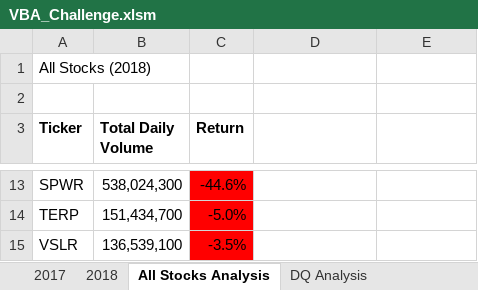
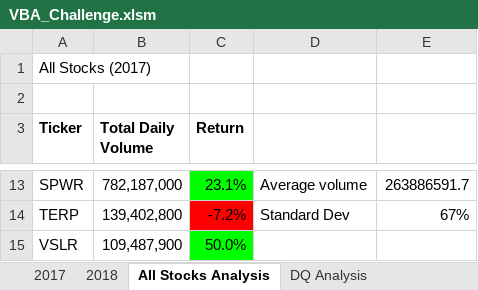
Before and after one commit to MiguelFids/Stocks-Analysis-Challenge-Completed, an Excel workbook: VBA_Challenge.xlsm, sheet All Stocks Analysis, drawn as a sheet; only a part is shown, gaps mark what is left out; values as stored, in another font and other column widths than the file's, no borders; charts and pictures not drawn; the diff covers the shown part only; the diff names each change by its address in the sheet, - before the commit and + after, or states it on an @@ line.

```diff
--- a/VBA_Challenge.xlsm (sheet All Stocks Analysis)
+++ b/VBA_Challenge.xlsm (sheet All Stocks Analysis)
-A1 (Ticker): All Stocks (2018)
+A1 (Ticker): All Stocks (2017)
-B13 (Total Daily Volume): 538,024,300
+B13 (Total Daily Volume): 782,187,000
-C13 fill: #FF0000
+C13 fill: #00FF00
-C13 (Return): -44.6%
+C13 (Return): 23.1%
-D13: (empty)
+D13: Average volume
-E13: (empty)
+E13: 263886591.7
-B14 (Total Daily Volume): 151,434,700
+B14 (Total Daily Volume): 139,402,800
-C14 (Return): -5.0%
+C14 (Return): -7.2%
-D14: (empty)
+D14: Standard Dev
-E14: (empty)
+E14: 67%
-B15 (Total Daily Volume): 136,539,100
+B15 (Total Daily Volume): 109,487,900
-C15 (Return): -3.5%
+C15 (Return): 50.0%
-C15 fill: #FF0000
+C15 fill: #00FF00
```
Also changed, not shown: 26 edited cells and cell formats elsewhere in this sheet, charts or pictures, 3 other files.
